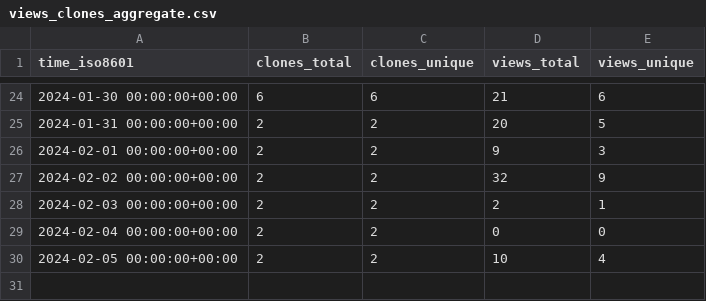
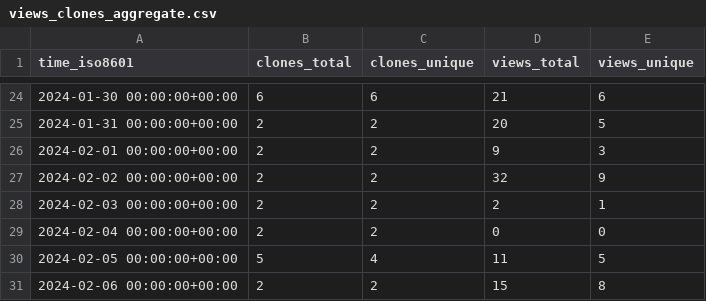
Before and after one commit to L2S-lab/natnet_ros_cpp, a CSV file: L2S-lab/natnet_ros_cpp/ghrs-data/views_clones_aggregate.csv, drawn as a sheet; only a part is shown, gaps mark what is left out.

```diff
--- a/L2S-lab/natnet_ros_cpp/ghrs-data/views_clones_aggregate.csv
+++ b/L2S-lab/natnet_ros_cpp/ghrs-data/views_clones_aggregate.csv
@@ -29,2 +29,3 @@ time_iso8601,clones_total,clones_unique,views_total,views_unique
 2024-02-04 00:00:00+00:00,2,2,0,0
-2024-02-05 00:00:00+00:00,2,2,10,4
+2024-02-05 00:00:00+00:00,5,4,11,5
+2024-02-06 00:00:00+00:00,2,2,15,8
```
Also changed, not shown: 1 other file.
